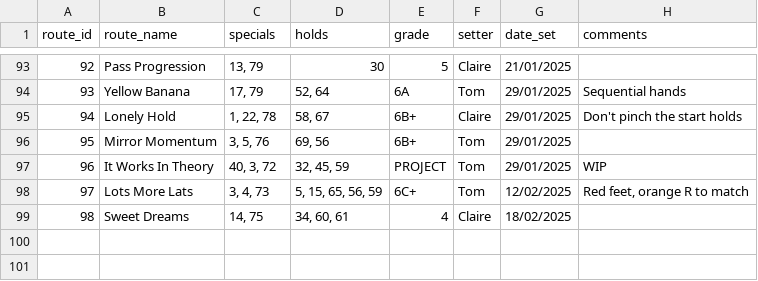
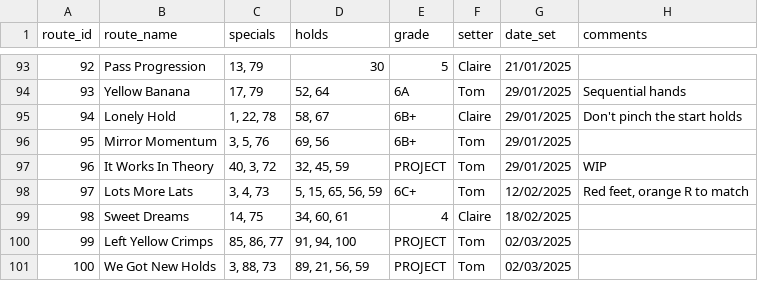
Before and after one commit to ceguest/climbing_app, a CSV file: static/routes.csv, drawn as a sheet; only a part is shown, gaps mark what is left out.

Commit message:
New layout working, new routes added

```diff
--- a/static/routes.csv
+++ b/static/routes.csv
@@ -99 +99,3 @@ route_id;route_name;specials;holds;grade;setter;date_set;comments
 98;Sweet Dreams;14, 75;34, 60, 61;4;Claire;18/02/2025;
+99;Left Yellow Crimps;85, 86, 77;91, 94, 100;PROJECT;Tom;02/03/2025;
+100;We Got New Holds;3, 88, 73;89, 21, 56, 59;PROJECT;Tom;02/03/2025;
```
